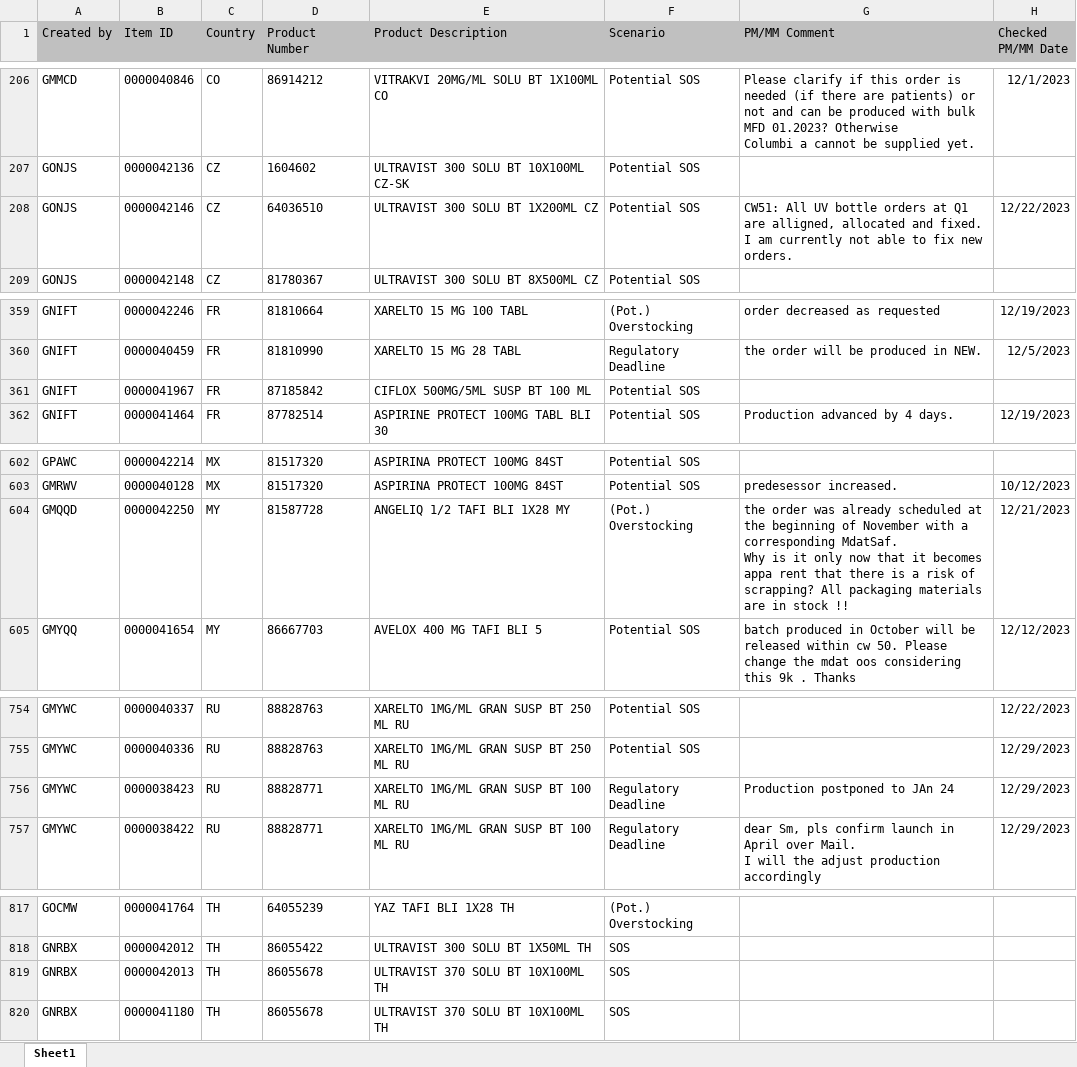
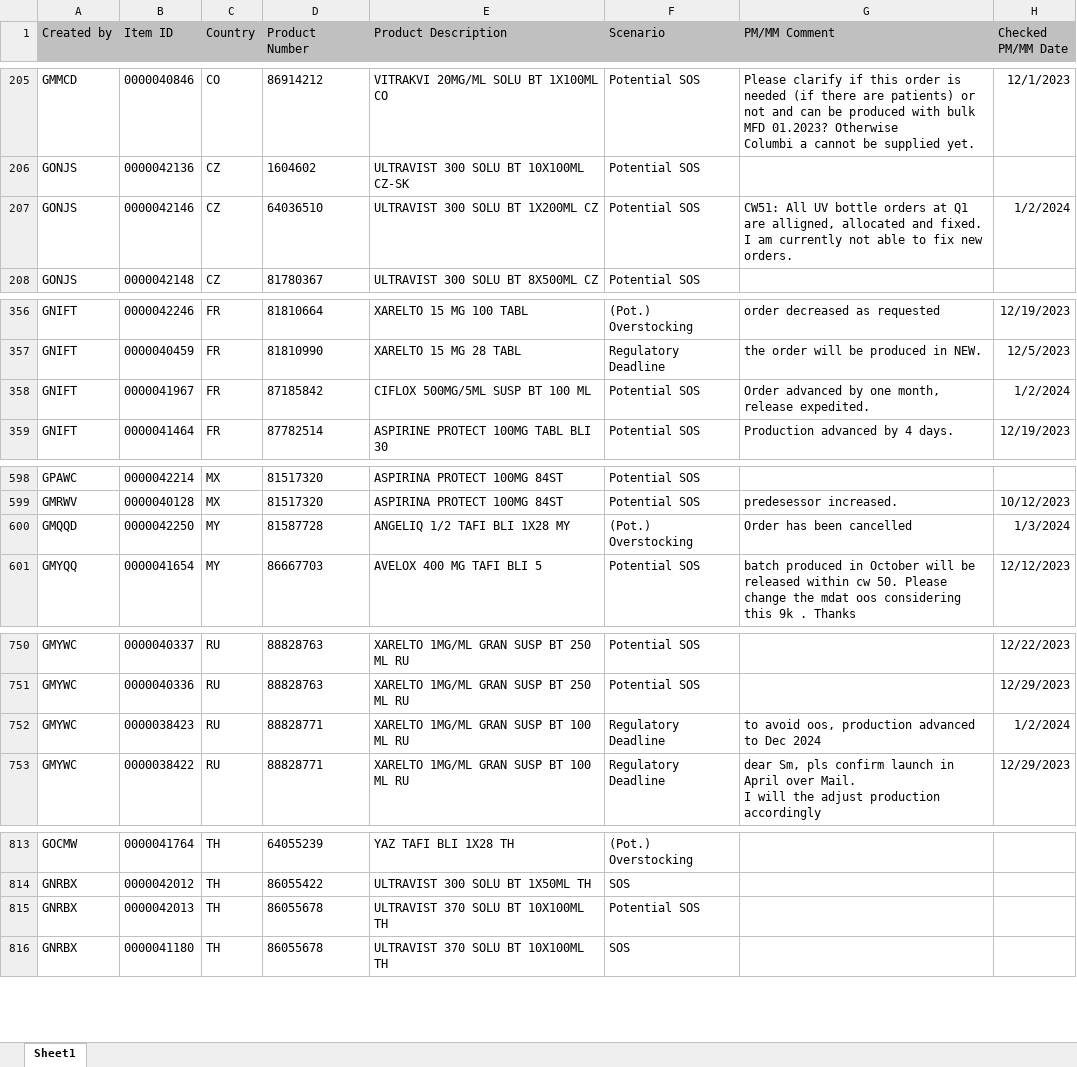
Before and after one commit to janphoenix/rct2, an Excel workbook: EXPORT.XLSX, sheet Sheet1, drawn as a sheet; only a part is shown, gaps mark what is left out; values as stored, in another font and other column widths than the file's, no borders; addresses are those after the commit; ↵ is a line break in a cell; the diff covers the shown part only; the diff names each change by its address in the sheet, - before the commit and + after, or states it on an @@ line.

```diff
--- a/EXPORT.XLSX (sheet Sheet1)
+++ b/EXPORT.XLSX (sheet Sheet1)
-H207 (Checked PM/MM Date): 12/22/2023
+H207 (Checked PM/MM Date): 1/2/2024
-G358 (PM/MM Comment): (empty)
+G358 (PM/MM Comment): Order advanced by one month, release expedited.
-H358 (Checked PM/MM Date): (empty)
+H358 (Checked PM/MM Date): 1/2/2024
-G600 (PM/MM Comment): the order was already scheduled at the beginning of November with a corresponding MdatSaf. ↵ Why is it only now that it becomes appa rent that there is a risk of scrapping? All packaging materials are in stock !!
+G600 (PM/MM Comment): Order has been cancelled
-H600 (Checked PM/MM Date): 12/21/2023
+H600 (Checked PM/MM Date): 1/3/2024
-G752 (PM/MM Comment): Production postponed to JAn 24
+G752 (PM/MM Comment): to avoid oos, production advanced to Dec 2024
-H752 (Checked PM/MM Date): 12/29/2023
+H752 (Checked PM/MM Date): 1/2/2024
-F815 (Scenario): SOS
+F815 (Scenario): Potential SOS
```
Also changed, not shown: 7 added rows, 6 removed rows and 2 edited cells elsewhere in this sheet.
